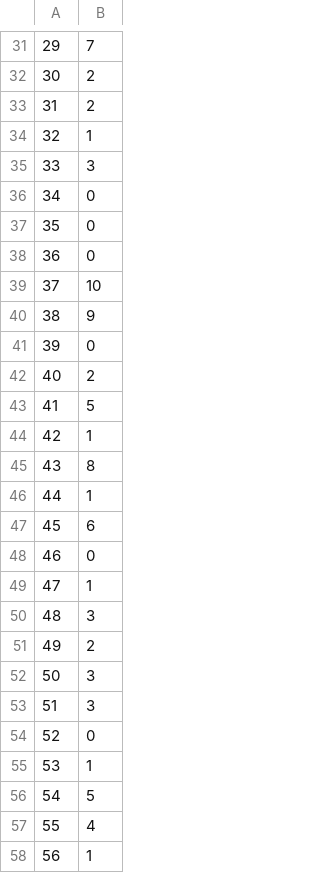
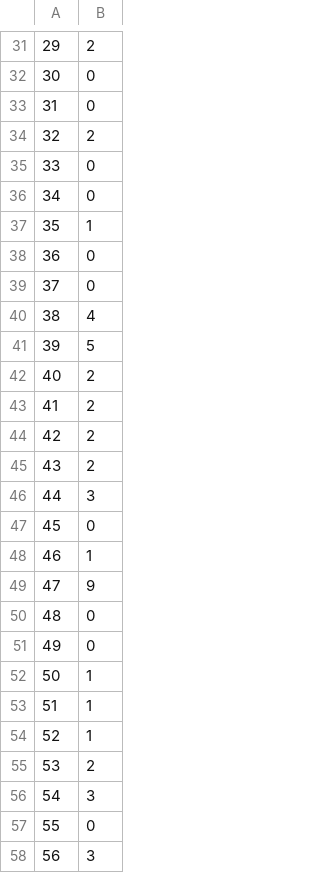
Before and after one commit to alwilliams2433/columbia_capstone_2017, a CSV file: nyc-check-ins/neighbor_competitors.csv, drawn as a sheet; only a part is shown, gaps mark what is left out; the diff covers the shown part only.

```diff
--- a/nyc-check-ins/neighbor_competitors.csv
+++ b/nyc-check-ins/neighbor_competitors.csv
@@ -31,28 +31,28 @@
-29,7
-30,2
-31,2
-32,1
-33,3
+29,2
+30,0
+31,0
+32,2
+33,0
 34,0
-35,0
+35,1
 36,0
-37,10
-38,9
-39,0
+37,0
+38,4
+39,5
 40,2
-41,5
-42,1
-43,8
-44,1
-45,6
-46,0
-47,1
-48,3
-49,2
-50,3
-51,3
-52,0
-53,1
-54,5
-55,4
-56,1
+41,2
+42,2
+43,2
+44,3
+45,0
+46,1
+47,9
+48,0
+49,0
+50,1
+51,1
+52,1
+53,2
+54,3
+55,0
+56,3
```
Also changed, not shown: 61 edited cells elsewhere in this file, nyc-check-ins/score_for_chinese.csv, 5 other files.
